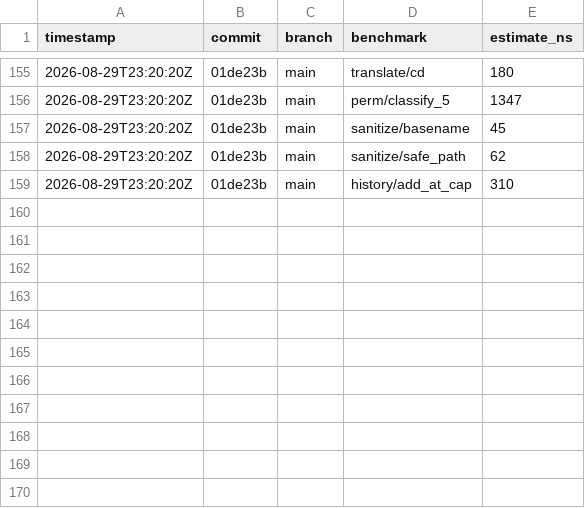
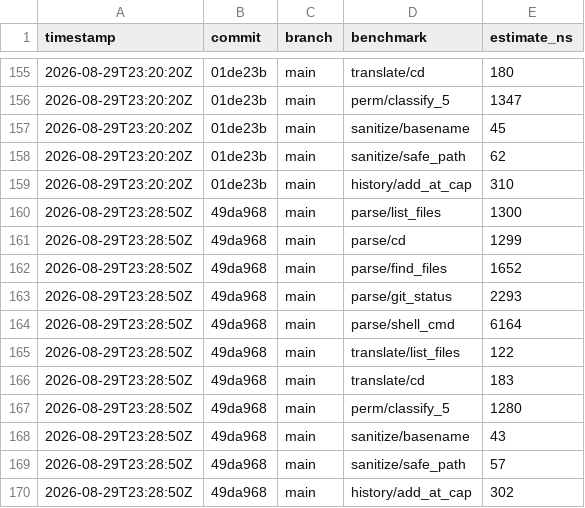
Before and after one commit to MacCracken/agnoshi, a CSV file: bench-history.csv, drawn as a sheet; only a part is shown, gaps mark what is left out.

```diff
--- a/bench-history.csv
+++ b/bench-history.csv
@@ -159 +159,12 @@ timestamp,commit,branch,benchmark,estimate_ns
 2026-08-29T23:20:20Z,01de23b,main,history/add_at_cap,310
+2026-08-29T23:28:50Z,49da968,main,parse/list_files,1300
+2026-08-29T23:28:50Z,49da968,main,parse/cd,1299
+2026-08-29T23:28:50Z,49da968,main,parse/find_files,1652
+2026-08-29T23:28:50Z,49da968,main,parse/git_status,2293
+2026-08-29T23:28:50Z,49da968,main,parse/shell_cmd,6164
+2026-08-29T23:28:50Z,49da968,main,translate/list_files,122
+2026-08-29T23:28:50Z,49da968,main,translate/cd,183
+2026-08-29T23:28:50Z,49da968,main,perm/classify_5,1280
+2026-08-29T23:28:50Z,49da968,main,sanitize/basename,43
+2026-08-29T23:28:50Z,49da968,main,sanitize/safe_path,57
+2026-08-29T23:28:50Z,49da968,main,history/add_at_cap,302
```
Also changed, not shown: 12 other files.
